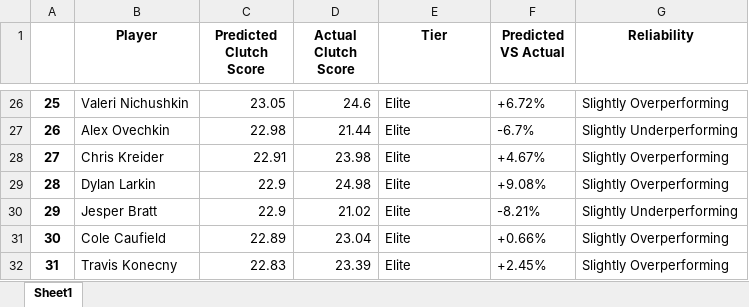
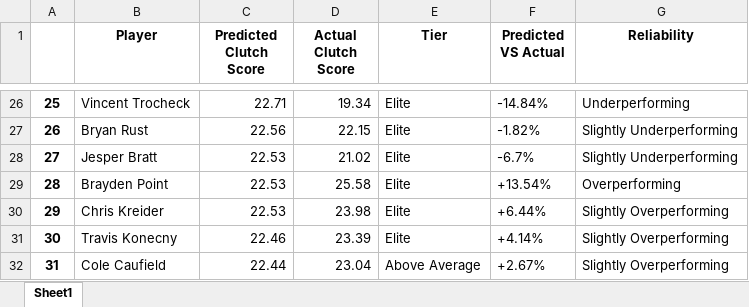
Before and after one commit to Shak789/NHL-Clutch-Goalscorers, an Excel workbook: Player Clutch Statistics.xlsx, sheet Sheet1, drawn as a sheet; only a part is shown, gaps mark what is left out; values as stored, in another font and other column widths than the file's, no borders; the diff covers the shown part only; the diff names each change by its address in the sheet, - before the commit and + after, or states it on an @@ line.

```diff
--- a/Player Clutch Statistics.xlsx (sheet Sheet1)
+++ b/Player Clutch Statistics.xlsx (sheet Sheet1)
-B26 (Player): Valeri Nichushkin
+B26 (Player): Vincent Trocheck
-C26 (Predicted Clutch Score): 23.05
+C26 (Predicted Clutch Score): 22.71
-D26 (Actual Clutch Score): 24.6
+D26 (Actual Clutch Score): 19.34
-F26 (Predicted VS Actual): +6.72%
+F26 (Predicted VS Actual): -14.84%
-G26 (Reliability): Slightly Overperforming
+G26 (Reliability): Underperforming
-B27 (Player): Alex Ovechkin
+B27 (Player): Bryan Rust
-C27 (Predicted Clutch Score): 22.98
+C27 (Predicted Clutch Score): 22.56
-D27 (Actual Clutch Score): 21.44
+D27 (Actual Clutch Score): 22.15
-F27 (Predicted VS Actual): -6.7%
+F27 (Predicted VS Actual): -1.82%
-B28 (Player): Chris Kreider
+B28 (Player): Jesper Bratt
-C28 (Predicted Clutch Score): 22.91
+C28 (Predicted Clutch Score): 22.53
-D28 (Actual Clutch Score): 23.98
+D28 (Actual Clutch Score): 21.02
-F28 (Predicted VS Actual): +4.67%
+F28 (Predicted VS Actual): -6.7%
-G28 (Reliability): Slightly Overperforming
+G28 (Reliability): Slightly Underperforming
-B29 (Player): Dylan Larkin
+B29 (Player): Brayden Point
-C29:C30 (Predicted Clutch Score): 22.9
+C29:C30 (Predicted Clutch Score): 22.53
-D29 (Actual Clutch Score): 24.98
+D29 (Actual Clutch Score): 25.58
-F29 (Predicted VS Actual): +9.08%
+F29 (Predicted VS Actual): +13.54%
-G29 (Reliability): Slightly Overperforming
+G29 (Reliability): Overperforming
-B30 (Player): Jesper Bratt
+B30 (Player): Chris Kreider
-D30 (Actual Clutch Score): 21.02
+D30 (Actual Clutch Score): 23.98
-F30 (Predicted VS Actual): -8.21%
+F30 (Predicted VS Actual): +6.44%
-G30 (Reliability): Slightly Underperforming
+G30 (Reliability): Slightly Overperforming
-B31 (Player): Cole Caufield
+B31 (Player): Travis Konecny
-C31 (Predicted Clutch Score): 22.89
+C31 (Predicted Clutch Score): 22.46
-D31 (Actual Clutch Score): 23.04
+D31 (Actual Clutch Score): 23.39
-F31 (Predicted VS Actual): +0.66%
+F31 (Predicted VS Actual): +4.14%
-B32 (Player): Travis Konecny
+B32 (Player): Cole Caufield
-C32 (Predicted Clutch Score): 22.83
+C32 (Predicted Clutch Score): 22.44
-D32 (Actual Clutch Score): 23.39
+D32 (Actual Clutch Score): 23.04
-E32 (Tier): Elite
+E32 (Tier): Above Average
-F32 (Predicted VS Actual): +2.45%
+F32 (Predicted VS Actual): +2.67%
```
Also changed, not shown: 1888 edited cells elsewhere in this sheet, 2 other files.
